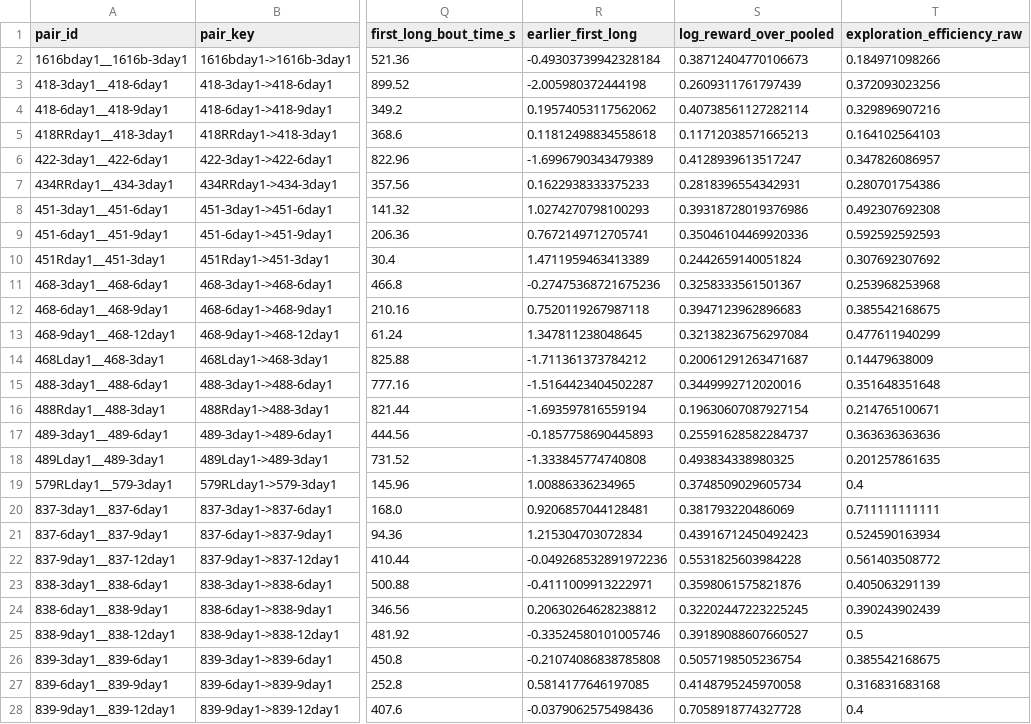
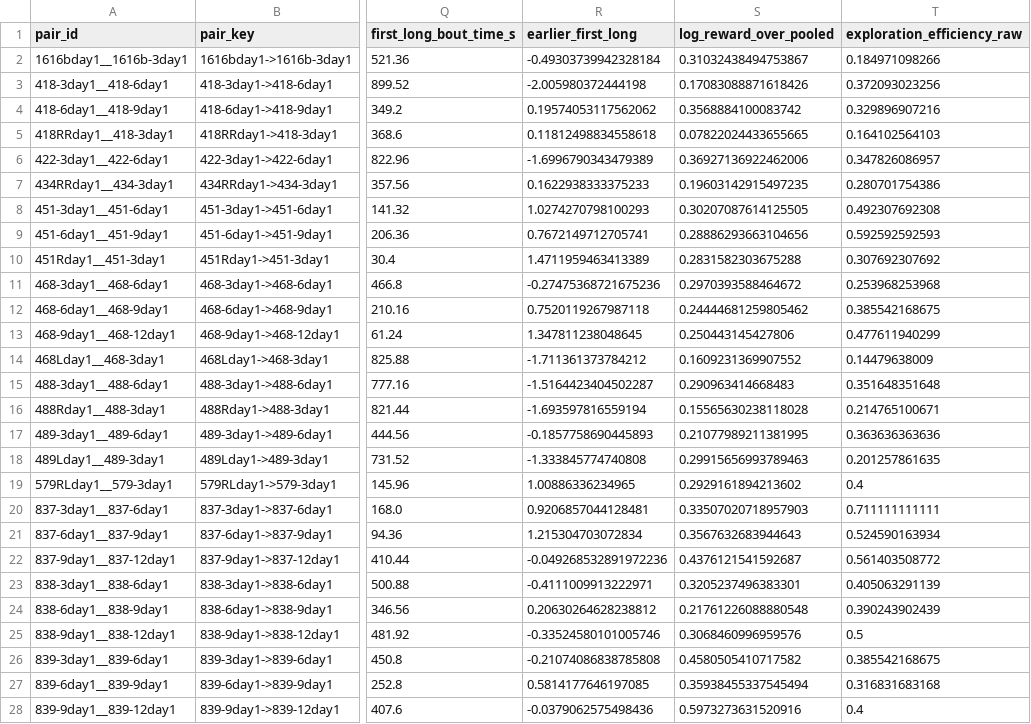
Before and after one commit to iamjiangwu/maze-lifelong-memory, a CSV file: figures/extended_data_10/data/neural_behavior_pair_rows.csv, drawn as a sheet; only a part is shown, gaps mark what is left out; the diff covers the shown part only; the diff names each change by its address in the sheet, - before the commit and + after, or states it on an @@ line.

```diff
--- a/figures/extended_data_10/data/neural_behavior_pair_rows.csv
+++ b/figures/extended_data_10/data/neural_behavior_pair_rows.csv
-S2 (log_reward_over_pooled): 0.38712404770106673
+S2 (log_reward_over_pooled): 0.31032438494753867
-S3 (log_reward_over_pooled): 0.2609311761797439
+S3 (log_reward_over_pooled): 0.17083088871618426
-S4 (log_reward_over_pooled): 0.40738561127282114
+S4 (log_reward_over_pooled): 0.3568884100083742
-S5 (log_reward_over_pooled): 0.11712038571665213
+S5 (log_reward_over_pooled): 0.07822024433655665
-S6 (log_reward_over_pooled): 0.4128939613517247
+S6 (log_reward_over_pooled): 0.36927136922462006
-S7 (log_reward_over_pooled): 0.2818396554342931
+S7 (log_reward_over_pooled): 0.19603142915497235
-S8 (log_reward_over_pooled): 0.39318728019376986
+S8 (log_reward_over_pooled): 0.30207087614125505
-S9 (log_reward_over_pooled): 0.35046104469920336
+S9 (log_reward_over_pooled): 0.28886293663104656
-S10 (log_reward_over_pooled): 0.2442659140051824
+S10 (log_reward_over_pooled): 0.2831582303675288
-S11 (log_reward_over_pooled): 0.3258333561501367
+S11 (log_reward_over_pooled): 0.2970393588464672
-S12 (log_reward_over_pooled): 0.3947123962896683
+S12 (log_reward_over_pooled): 0.24444681259805462
-S13 (log_reward_over_pooled): 0.32138236756297084
+S13 (log_reward_over_pooled): 0.250443145427806
-S14 (log_reward_over_pooled): 0.20061291263471687
+S14 (log_reward_over_pooled): 0.1609231369907552
-S15 (log_reward_over_pooled): 0.3449992712020016
+S15 (log_reward_over_pooled): 0.290963414668483
-S16 (log_reward_over_pooled): 0.19630607087927154
+S16 (log_reward_over_pooled): 0.15565630238118028
-S17 (log_reward_over_pooled): 0.25591628582284737
+S17 (log_reward_over_pooled): 0.21077989211381995
-S18 (log_reward_over_pooled): 0.493834338980325
+S18 (log_reward_over_pooled): 0.29915656993789463
-S19 (log_reward_over_pooled): 0.3748509029605734
+S19 (log_reward_over_pooled): 0.2929161894213602
-S20 (log_reward_over_pooled): 0.381793220486069
+S20 (log_reward_over_pooled): 0.33507020718957903
-S21 (log_reward_over_pooled): 0.43916712450492423
+S21 (log_reward_over_pooled): 0.3567632683944643
-S22 (log_reward_over_pooled): 0.5531825603984228
+S22 (log_reward_over_pooled): 0.4376121541592687
-S23 (log_reward_over_pooled): 0.3598061575821876
+S23 (log_reward_over_pooled): 0.3205237496383301
-S24 (log_reward_over_pooled): 0.32202447223225245
+S24 (log_reward_over_pooled): 0.21761226088880548
-S25 (log_reward_over_pooled): 0.39189088607660527
+S25 (log_reward_over_pooled): 0.3068460996959576
-S26 (log_reward_over_pooled): 0.5057198505236754
+S26 (log_reward_over_pooled): 0.4580505410717582
-S27 (log_reward_over_pooled): 0.4148795245970058
+S27 (log_reward_over_pooled): 0.35938455337545494
-S28 (log_reward_over_pooled): 0.7058918774327728
+S28 (log_reward_over_pooled): 0.5973273631520916
```
Also changed, not shown: 3 edited cells elsewhere in this file, figures/extended_data_01/data/index.csv, figures/extended_data_01/data/panel_h_first30_group_summary_cap60.csv, 10 other files.
